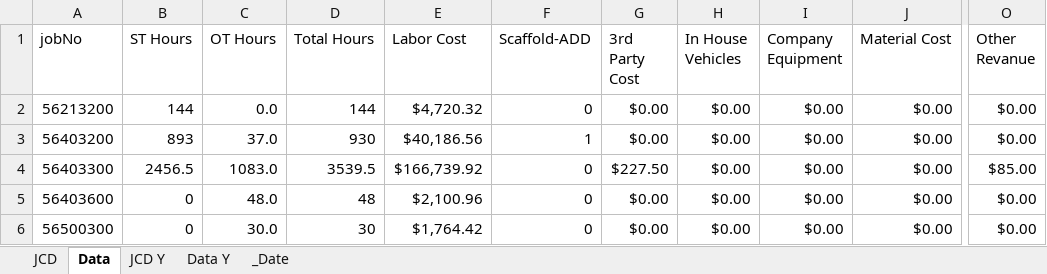
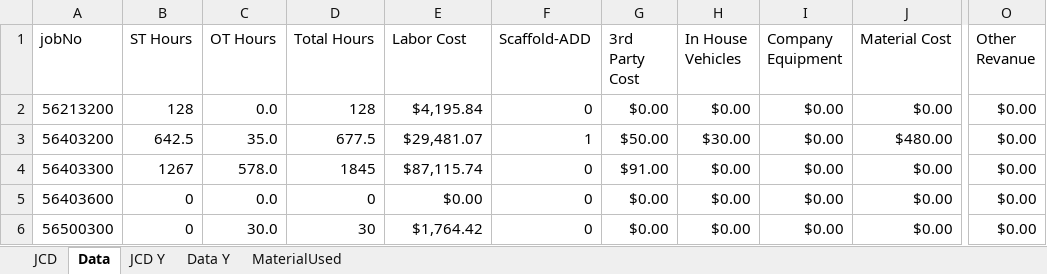
Before and after one commit to jcontreras305/AVT_TRAKING, an Excel workbook: AVT_TRAKING-b5a19f52c2a889d8592336db032ecf143043f8f5/AVT_TRAKING/AVT_TRAKING/Documents/Working.xlsm, sheet Data, drawn as a sheet; only a part is shown, gaps mark what is left out; values as stored, in another font and other column widths than the file's, no borders; table styles not drawn; the diff names each change by its address in the sheet, - before the commit and + after, or states it on an @@ line.

Commit message:
Excel Material(Ejecutar desde la linea 4774),Formato en tablas de Factor

```diff
--- a/AVT_TRAKING-b5a19f52c2a889d8592336db032ecf143043f8f5/AVT_TRAKING/AVT_TRAKING/Documents/Working.xlsm (sheet Data)
+++ b/AVT_TRAKING-b5a19f52c2a889d8592336db032ecf143043f8f5/AVT_TRAKING/AVT_TRAKING/Documents/Working.xlsm (sheet Data)
-sheet tab: _Date
+sheet tab: MaterialUsed
-B2 (ST Hours): 144
+B2 (ST Hours): 128
-D2 (Total Hours): 144
+D2 (Total Hours): 128
-E2 (Labor Cost): $4,720.32
+E2 (Labor Cost): $4,195.84
-B3 (ST Hours): 893
+B3 (ST Hours): 642.5
-C3 (OT Hours): 37.0
+C3 (OT Hours): 35.0
-D3 (Total Hours): 930
+D3 (Total Hours): 677.5
-E3 (Labor Cost): $40,186.56
+E3 (Labor Cost): $29,481.07
-G3 (3rd Party Cost): $0.00
+G3 (3rd Party Cost): $50.00
-H3 (In House Vehicles): $0.00
+H3 (In House Vehicles): $30.00
-J3 (Material Cost): $0.00
+J3 (Material Cost): $480.00
-B4 (ST Hours): 2456.5
+B4 (ST Hours): 1267
-C4 (OT Hours): 1083.0
+C4 (OT Hours): 578.0
-D4 (Total Hours): 3539.5
+D4 (Total Hours): 1845
-E4 (Labor Cost): $166,739.92
+E4 (Labor Cost): $87,115.74
-G4 (3rd Party Cost): $227.50
+G4 (3rd Party Cost): $91.00
-O4 (Other Revanue): $85.00
+O4 (Other Revanue): $0.00
-C5 (OT Hours): 48.0
+C5 (OT Hours): 0.0
-D5 (Total Hours): 48
+D5 (Total Hours): 0
-E5 (Labor Cost): $2,100.96
+E5 (Labor Cost): $0.00
```
Also changed, not shown: sheet JCD, sheet JCD Y, 6 other files.
